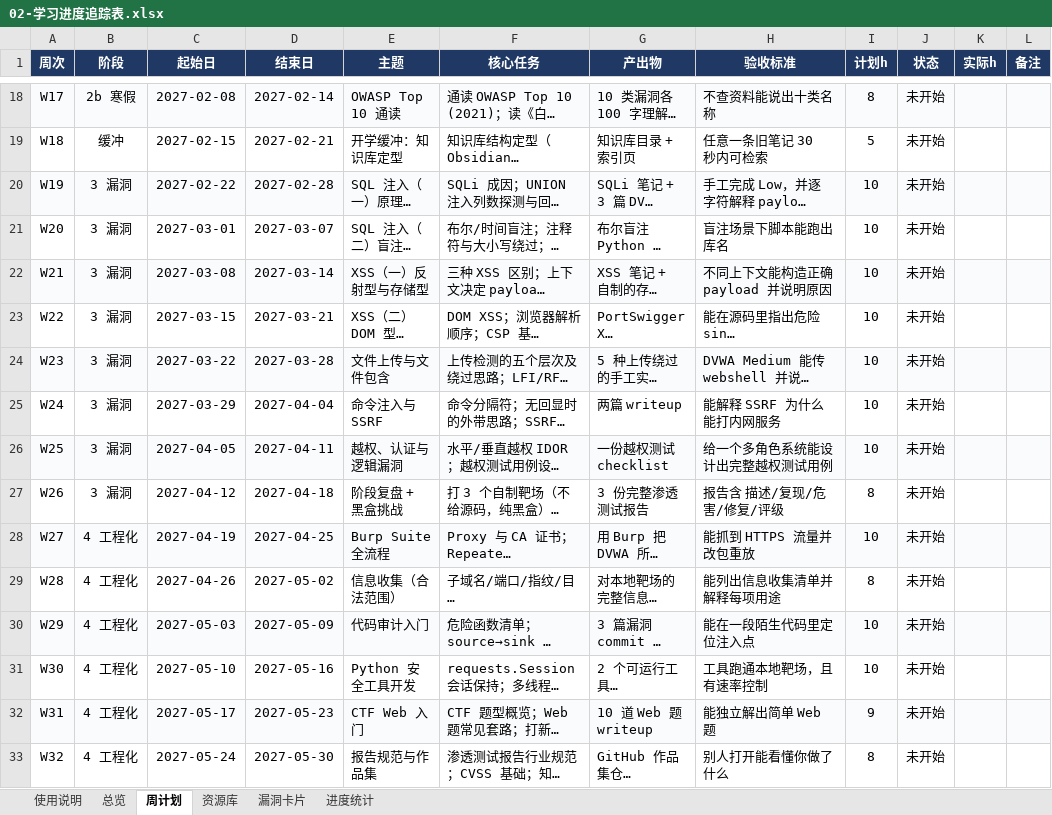
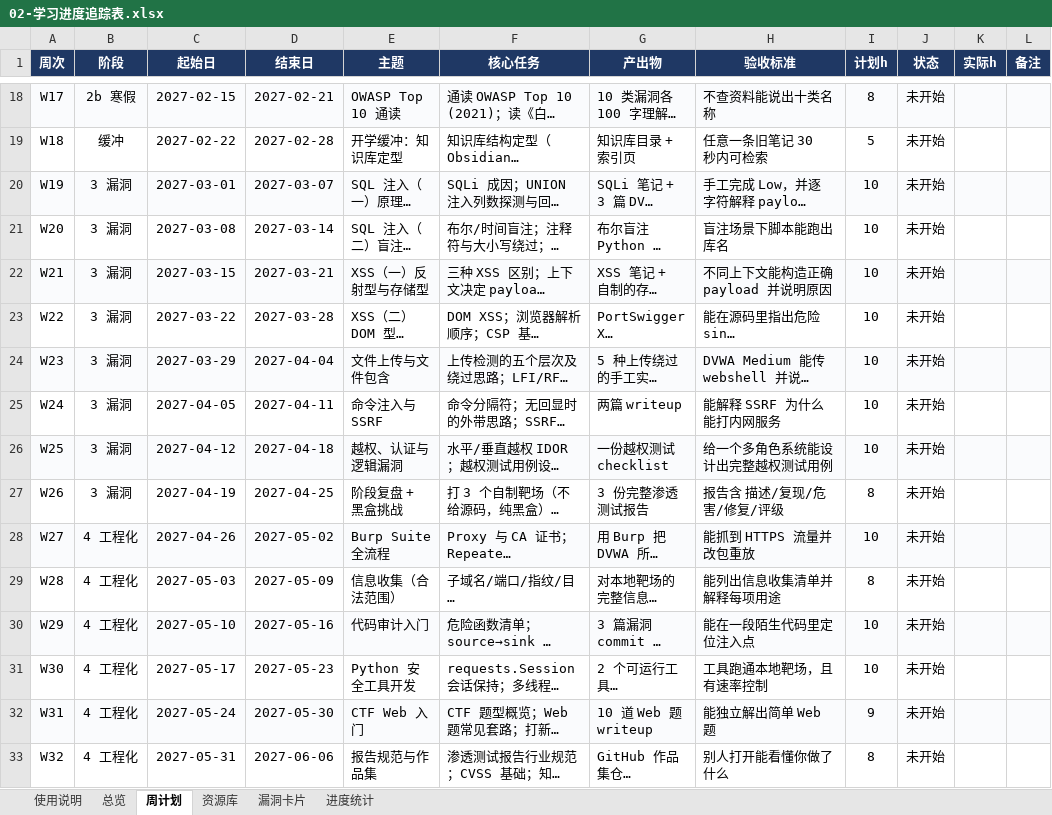
Before and after one commit to spring400/web-security-learning, an Excel workbook: 02-学习进度追踪表.xlsx, sheet 周计划, drawn as a sheet; only a part is shown, gaps mark what is left out; long unchanged cells end in …; values as stored, in another font and other column widths than the file's, no borders; conditional formats not drawn; the diff covers the shown part only; the diff names each change by its address in the sheet, - before the commit and + after, or states it on an @@ line.

```diff
--- a/02-学习进度追踪表.xlsx (sheet 周计划)
+++ b/02-学习进度追踪表.xlsx (sheet 周计划)
-C18 (起始日): 2027-02-08
+C18 (起始日): 2027-02-15
-D18 (结束日): 2027-02-14
+D18 (结束日): 2027-02-21
-C19 (起始日): 2027-02-15
+C19 (起始日): 2027-02-22
-D19 (结束日): 2027-02-21
+D19 (结束日): 2027-02-28
-C20 (起始日): 2027-02-22
+C20 (起始日): 2027-03-01
-D20 (结束日): 2027-02-28
+D20 (结束日): 2027-03-07
-C21 (起始日): 2027-03-01
+C21 (起始日): 2027-03-08
-D21 (结束日): 2027-03-07
+D21 (结束日): 2027-03-14
-C22 (起始日): 2027-03-08
+C22 (起始日): 2027-03-15
-D22 (结束日): 2027-03-14
+D22 (结束日): 2027-03-21
-C23 (起始日): 2027-03-15
+C23 (起始日): 2027-03-22
-D23 (结束日): 2027-03-21
+D23 (结束日): 2027-03-28
-C24 (起始日): 2027-03-22
+C24 (起始日): 2027-03-29
-D24 (结束日): 2027-03-28
+D24 (结束日): 2027-04-04
-C25 (起始日): 2027-03-29
+C25 (起始日): 2027-04-05
-D25 (结束日): 2027-04-04
+D25 (结束日): 2027-04-11
-C26 (起始日): 2027-04-05
+C26 (起始日): 2027-04-12
-D26 (结束日): 2027-04-11
+D26 (结束日): 2027-04-18
-C27 (起始日): 2027-04-12
+C27 (起始日): 2027-04-19
-D27 (结束日): 2027-04-18
+D27 (结束日): 2027-04-25
-C28 (起始日): 2027-04-19
+C28 (起始日): 2027-04-26
-D28 (结束日): 2027-04-25
+D28 (结束日): 2027-05-02
-C29 (起始日): 2027-04-26
+C29 (起始日): 2027-05-03
-D29 (结束日): 2027-05-02
+D29 (结束日): 2027-05-09
-C30 (起始日): 2027-05-03
+C30 (起始日): 2027-05-10
-D30 (结束日): 2027-05-09
+D30 (结束日): 2027-05-16
-C31 (起始日): 2027-05-10
+C31 (起始日): 2027-05-17
-D31 (结束日): 2027-05-16
+D31 (结束日): 2027-05-23
-C32 (起始日): 2027-05-17
+C32 (起始日): 2027-05-24
-D32 (结束日): 2027-05-23
+D32 (结束日): 2027-05-30
-C33 (起始日): 2027-05-24
+C33 (起始日): 2027-05-31
-D33 (结束日): 2027-05-30
+D33 (结束日): 2027-06-06
```
Also changed, not shown: 52 edited cells elsewhere in this sheet, sheet 进度统计, sheet 总览, sheet 使用说明, 2 other files.
